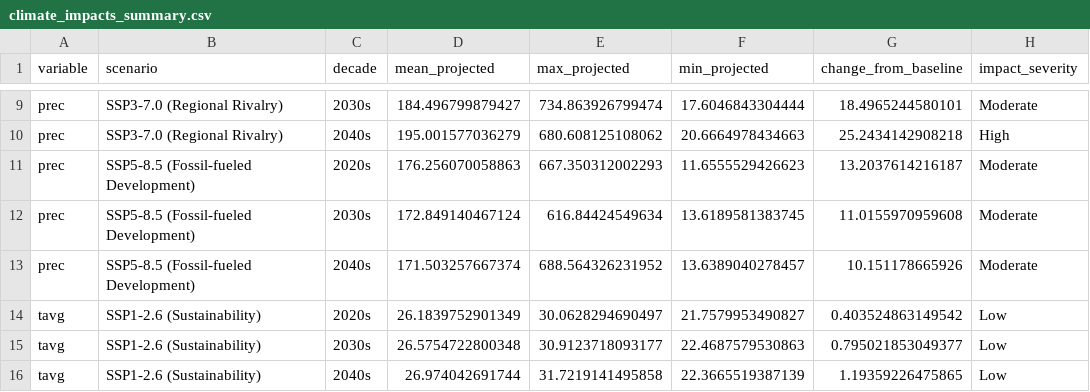
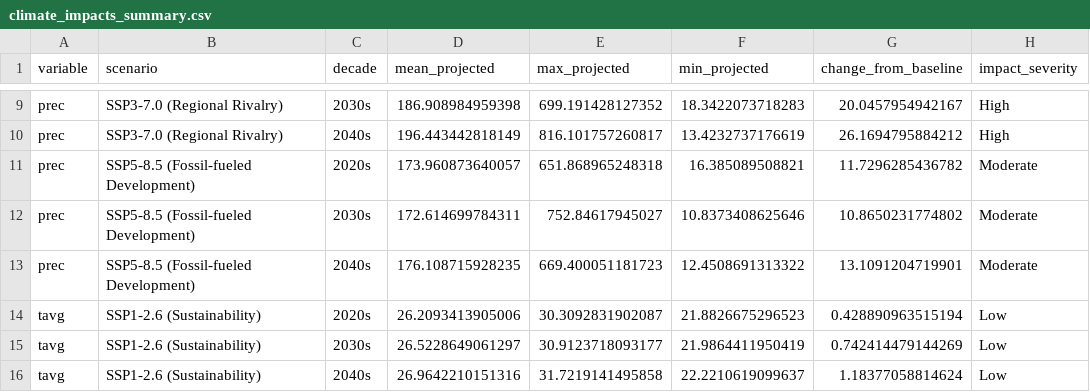
Before and after one commit to Stalinosmj/Indian_climate_analysis, a CSV file: data/processed/climate_impacts_summary.csv, drawn as a sheet; only a part is shown, gaps mark what is left out; the diff covers the shown part only.

```diff
--- a/data/processed/climate_impacts_summary.csv
+++ b/data/processed/climate_impacts_summary.csv
@@ -9,8 +9,8 @@
-"prec","SSP3-7.0 (Regional Rivalry)","2030s",184.496799879427,734.863926799474,17.6046843304444,18.4965244580101,"Moderate"
-"prec","SSP3-7.0 (Regional Rivalry)","2040s",195.001577036279,680.608125108062,20.6664978434663,25.2434142908218,"High"
-"prec","SSP5-8.5 (Fossil-fueled Development)","2020s",176.256070058863,667.350312002293,11.6555529426623,13.2037614216187,"Moderate"
-"prec","SSP5-8.5 (Fossil-fueled Development)","2030s",172.849140467124,616.84424549634,13.6189581383745,11.0155970959608,"Moderate"
-"prec","SSP5-8.5 (Fossil-fueled Development)","2040s",171.503257667374,688.564326231952,13.6389040278457,10.151178665926,"Moderate"
-"tavg","SSP1-2.6 (Sustainability)","2020s",26.1839752901349,30.0628294690497,21.7579953490827,0.403524863149542,"Low"
-"tavg","SSP1-2.6 (Sustainability)","2030s",26.5754722800348,30.9123718093177,22.4687579530863,0.795021853049377,"Low"
-"tavg","SSP1-2.6 (Sustainability)","2040s",26.974042691744,31.7219141495858,22.3665519387139,1.19359226475865,"Low"
+"prec","SSP3-7.0 (Regional Rivalry)","2030s",186.908984959398,699.191428127352,18.3422073718283,20.0457954942167,"High"
+"prec","SSP3-7.0 (Regional Rivalry)","2040s",196.443442818149,816.101757260817,13.4232737176619,26.1694795884212,"High"
+"prec","SSP5-8.5 (Fossil-fueled Development)","2020s",173.960873640057,651.868965248318,16.385089508821,11.7296285436782,"Moderate"
+"prec","SSP5-8.5 (Fossil-fueled Development)","2030s",172.614699784311,752.84617945027,10.8373408625646,10.8650231774802,"Moderate"
+"prec","SSP5-8.5 (Fossil-fueled Development)","2040s",176.108715928235,669.400051181723,12.4508691313322,13.1091204719901,"Moderate"
+"tavg","SSP1-2.6 (Sustainability)","2020s",26.2093413905006,30.3092831902087,21.8826675296523,0.428890963515194,"Low"
+"tavg","SSP1-2.6 (Sustainability)","2030s",26.5228649061297,30.9123718093177,21.9864411950419,0.742414479144269,"Low"
+"tavg","SSP1-2.6 (Sustainability)","2040s",26.9642210151316,31.7219141495858,22.2210619099637,1.18377058814624,"Low"
```
Also changed, not shown: 59 edited cells elsewhere in this file, data/processed/climate_projections_2024_2053.csv, data/processed/ensemble_climate_forecasts.csv, 31 other files.
